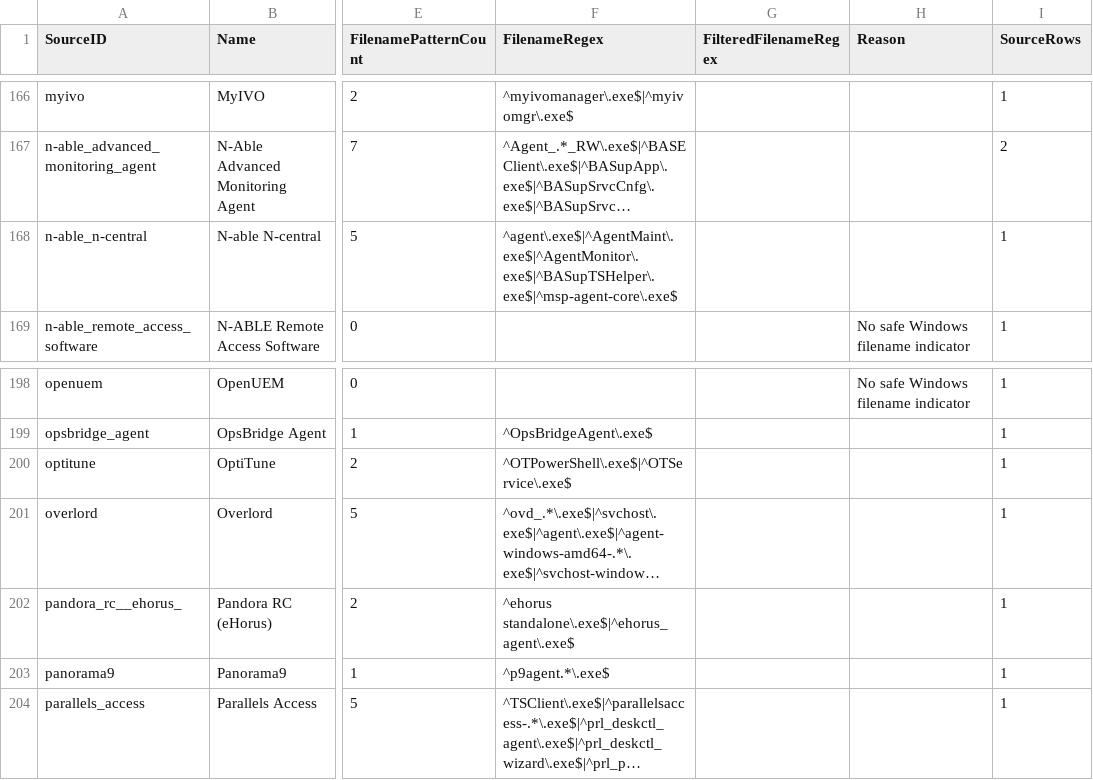
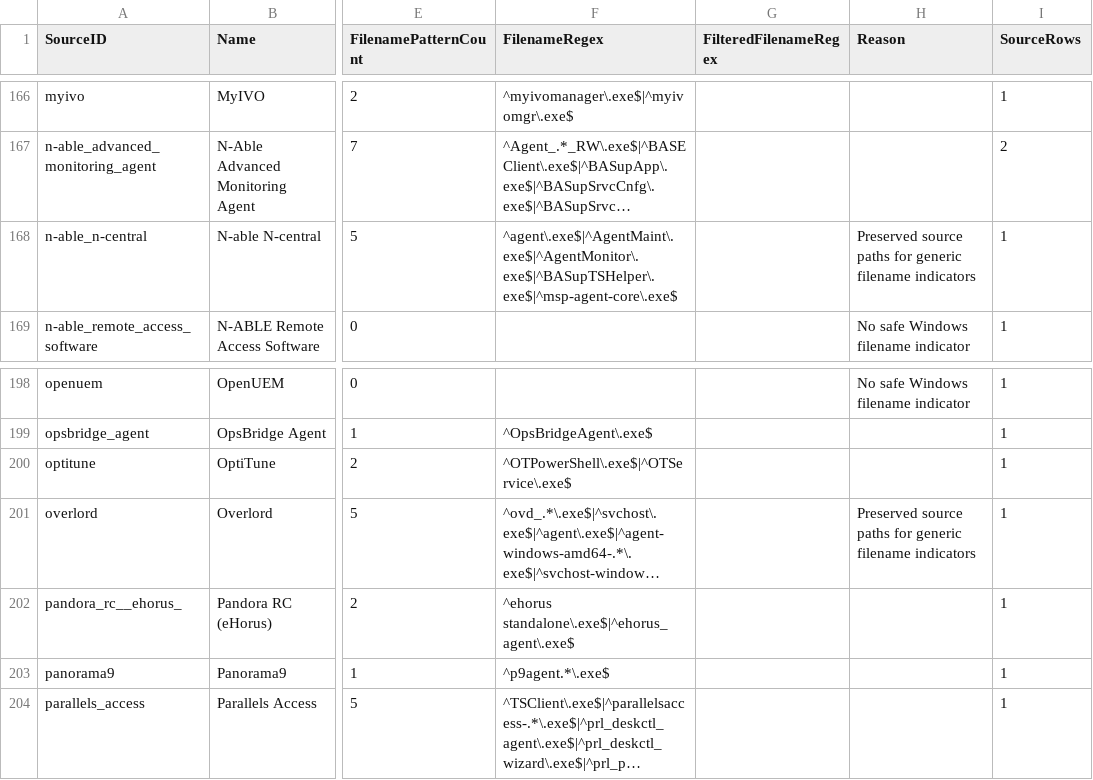
Before and after one commit to mgreen27/DetectRaptor, a CSV file: csv/MFT_RMM_Coverage.csv, drawn as a sheet; only a part is shown, gaps mark what is left out; long unchanged cells end in …; the diff names each change by its address in the sheet, - before the commit and + after, or states it on an @@ line.

```diff
--- a/csv/MFT_RMM_Coverage.csv
+++ b/csv/MFT_RMM_Coverage.csv
-H168 (Reason): (empty)
+H168 (Reason): Preserved source paths for generic filename indicators
-H201 (Reason): (empty)
+H201 (Reason): Preserved source paths for generic filename indicators
```
Also changed, not shown: csv/MFT.csv, csv/MFT_Replay_Coverage.csv, 2 other files.
